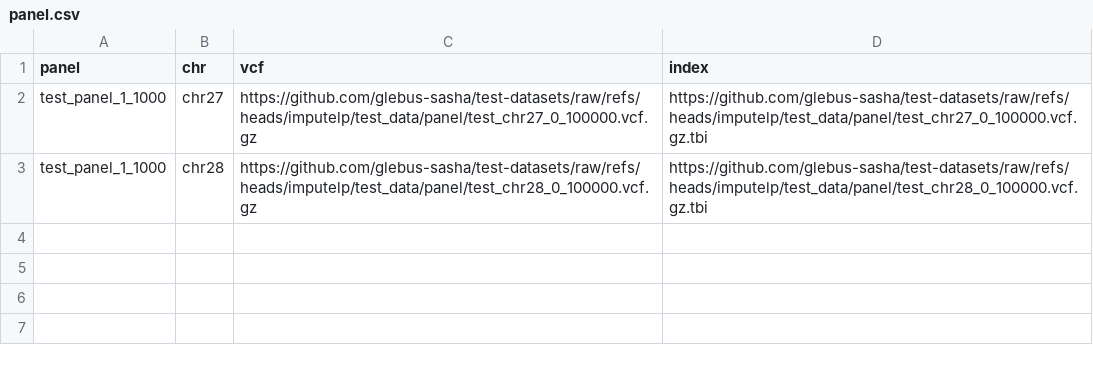
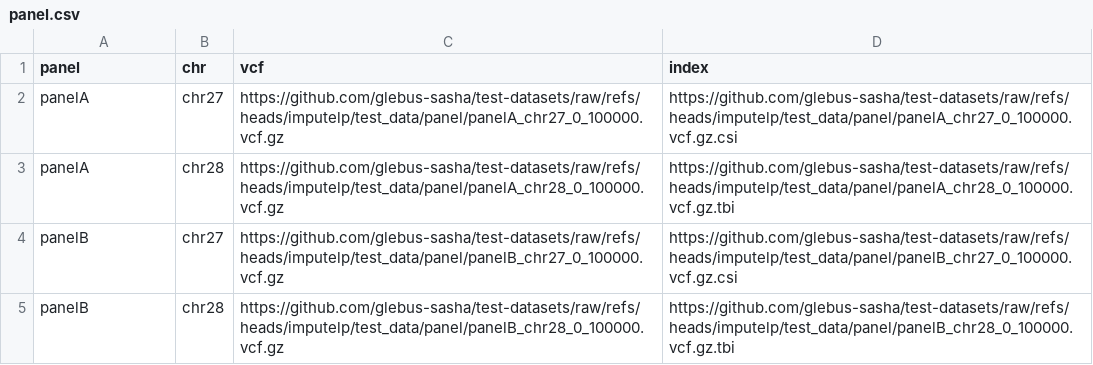
Before and after one commit to glebus-sasha/test-datasets, a CSV file: csv/panel.csv, drawn as a sheet.

```diff
--- a/csv/panel.csv
+++ b/csv/panel.csv
@@ -1,3 +1,5 @@
 panel,chr,vcf,index
-test_panel_1_1000,chr27,https://github.com/glebus-sasha/test-datasets/raw/refs/heads/imputelp/test_data/panel/test_chr27_0_100000.vcf.gz,https://github.com/glebus-sasha/test-datasets/raw/refs/heads/imputelp/test_data/panel/test_chr27_0_100000.vcf.gz.tbi
-test_panel_1_1000,chr28,https://github.com/glebus-sasha/test-datasets/raw/refs/heads/imputelp/test_data/panel/test_chr28_0_100000.vcf.gz,https://github.com/glebus-sasha/test-datasets/raw/refs/heads/imputelp/test_data/panel/test_chr28_0_100000.vcf.gz.tbi
+panelA,chr27,https://github.com/glebus-sasha/test-datasets/raw/refs/heads/imputelp/test_data/panel/panelA_chr27_0_100000.vcf.gz,https://github.com/glebus-sasha/test-datasets/raw/refs/heads/imputelp/test_data/panel/panelA_chr27_0_100000.vcf.gz.csi
+panelA,chr28,https://github.com/glebus-sasha/test-datasets/raw/refs/heads/imputelp/test_data/panel/panelA_chr28_0_100000.vcf.gz,https://github.com/glebus-sasha/test-datasets/raw/refs/heads/imputelp/test_data/panel/panelA_chr28_0_100000.vcf.gz.tbi
+panelB,chr27,https://github.com/glebus-sasha/test-datasets/raw/refs/heads/imputelp/test_data/panel/panelB_chr27_0_100000.vcf.gz,https://github.com/glebus-sasha/test-datasets/raw/refs/heads/imputelp/test_data/panel/panelB_chr27_0_100000.vcf.gz.csi
+panelB,chr28,https://github.com/glebus-sasha/test-datasets/raw/refs/heads/imputelp/test_data/panel/panelB_chr28_0_100000.vcf.gz,https://github.com/glebus-sasha/test-datasets/raw/refs/heads/imputelp/test_data/panel/panelB_chr28_0_100000.vcf.gz.tbi
```
Also changed, not shown: 10 other files.
